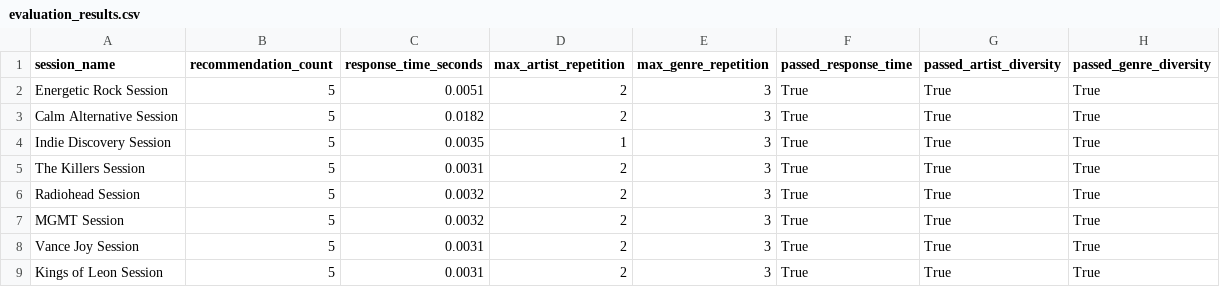
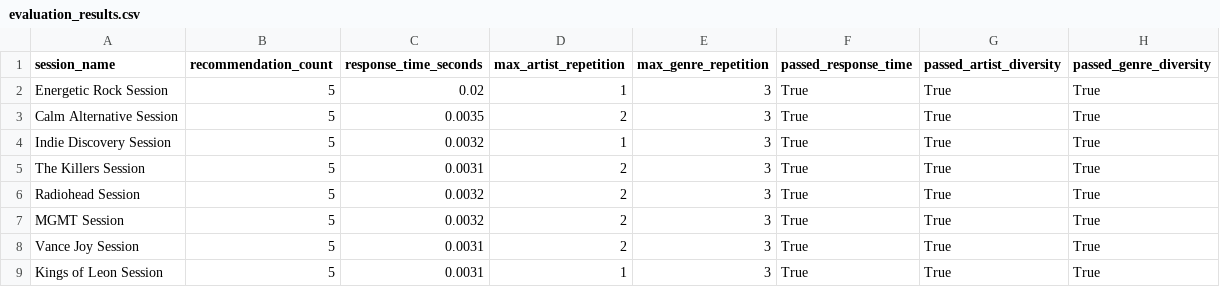
Before and after one commit to Gilkatz2000/NextTrack-University-Final-Project, a CSV file: evaluation_results.csv, drawn as a sheet.

```diff
--- a/evaluation_results.csv
+++ b/evaluation_results.csv
@@ -1,5 +1,5 @@
 session_name,recommendation_count,response_time_seconds,max_artist_repetition,max_genre_repetition,passed_response_time,passed_artist_diversity,passed_genre_diversity
-Energetic Rock Session,5,0.0051,2,3,True,True,True
-Calm Alternative Session,5,0.0182,2,3,True,True,True
-Indie Discovery Session,5,0.0035,1,3,True,True,True
+Energetic Rock Session,5,0.02,1,3,True,True,True
+Calm Alternative Session,5,0.0035,2,3,True,True,True
+Indie Discovery Session,5,0.0032,1,3,True,True,True
 The Killers Session,5,0.0031,2,3,True,True,True
@@ -8,2 +8,2 @@ MGMT Session,5,0.0032,2,3,True,True,True
 Vance Joy Session,5,0.0031,2,3,True,True,True
-Kings of Leon Session,5,0.0031,2,3,True,True,True
+Kings of Leon Session,5,0.0031,1,3,True,True,True
```
Also changed, not shown: NextTrack/app/dataset.csv.
